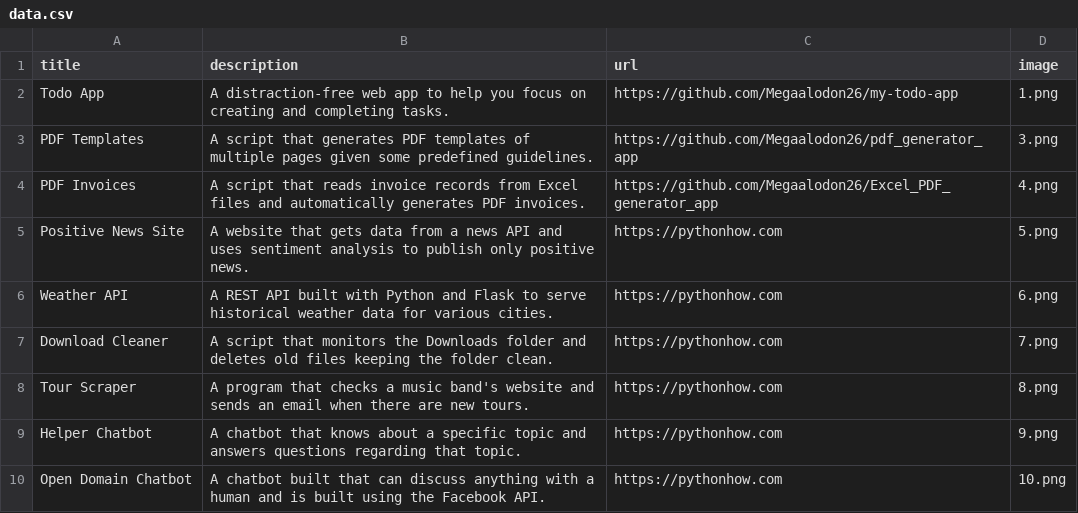
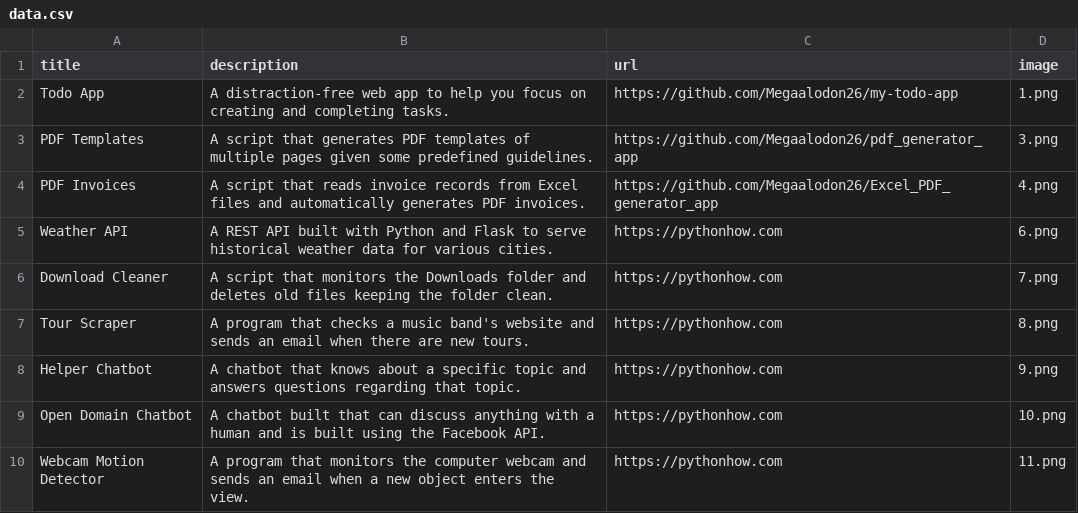
Before and after one commit to Megaalodon26/website-portfolio, a CSV file: data.csv, drawn as a sheet; only a part is shown; the shorter side is filled out with more unchanged rows.

Commit message:
Removed one of the project files.

```diff
--- a/data.csv
+++ b/data.csv
@@ -4,3 +4,2 @@ PDF Templates;A script that generates PDF templates of multiple pages given some
 PDF Invoices;A script that reads invoice records from Excel files and automatically generates PDF invoices.;https://github.com/Megaalodon26/Excel_PDF_generator_app;4.png
-Positive News Site;A website that gets data from a news API and uses sentiment analysis to publish only positive news.;https://pythonhow.com;5.png
 Weather API;A REST API built with Python and Flask to serve historical weather data for various cities.;https://pythonhow.com;6.png
```
